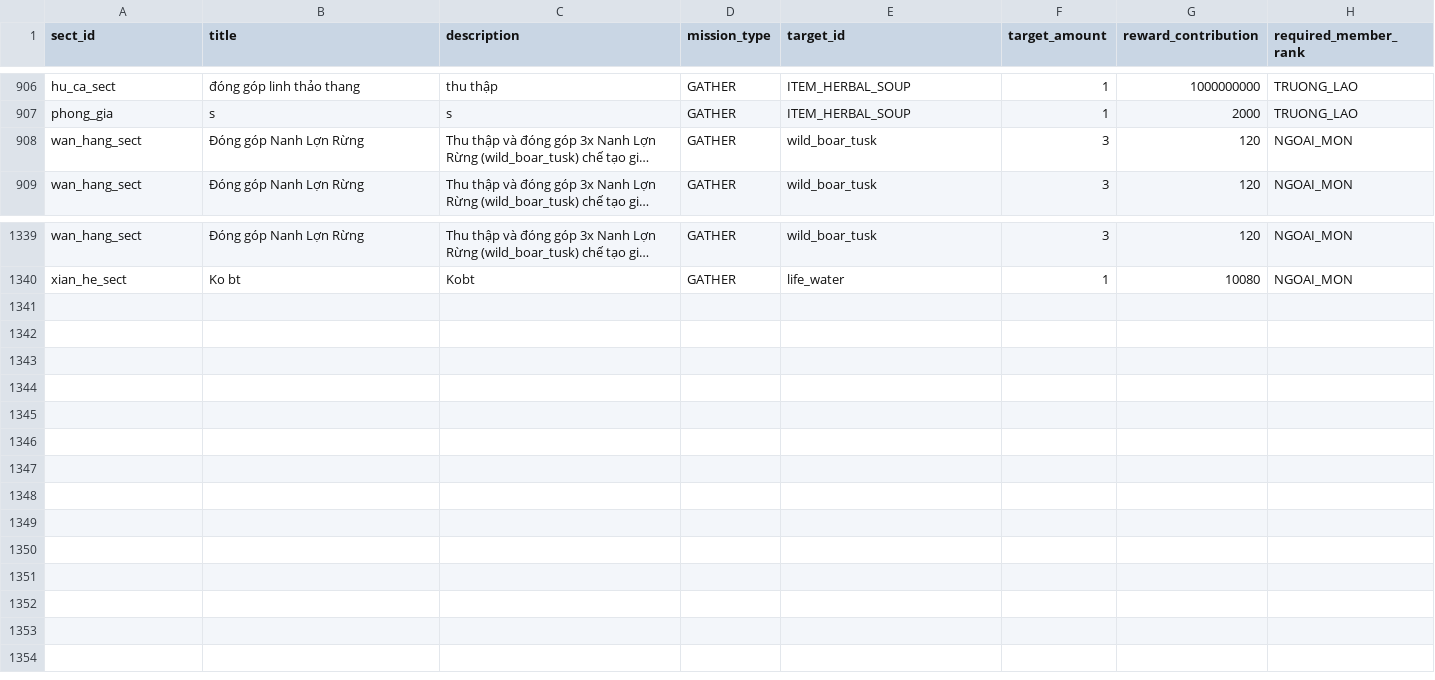
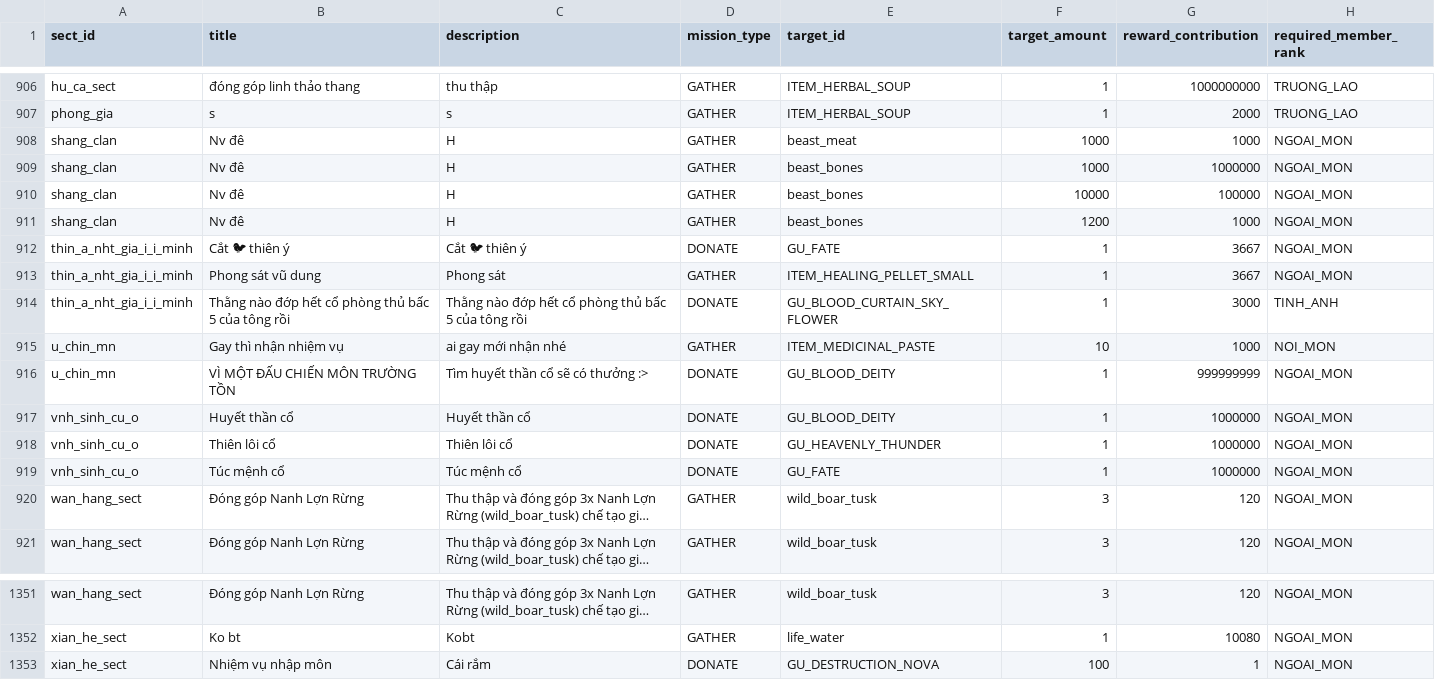
Before and after one commit to VipPro67/GuWorld, a CSV file: backend/cmd/server/data/SectMission.csv, drawn as a sheet; only a part is shown, gaps mark what is left out; long unchanged cells end in …; the diff names each change by its address in the sheet, - before the commit and + after, or states it on an @@ line.

Commit message:
feat: Enhance game data and database schema for tribulation events and player stats
- Added new missions and donation tasks in SectMission.csv for various clans.
- Removed mine_chest item from ShopItem.csv to streamline shop offerings.
- Updated database schema in db.go to change aperture_hp and related fields to BIGINT to prevent overflow at high levels.
- Refactored CalculatePlayerStats function in player.go to utilize GetPassiveStats for improved stat calculations.
- Modified tribulation event handling in tribulation.go to accommodate changes in data types for HP fields.
- Introduced new Luck stat in PassiveEffect struct in gu.go for enhanced gameplay mechanics.
- Expanded documentation in GAME_DATA.md to reflect changes in tribulation events and enemy data structures.

```diff
--- a/backend/cmd/server/data/SectMission.csv
+++ b/backend/cmd/server/data/SectMission.csv
+row 908: shang_clan | Nv đê | H | GATHER | beast_meat | 1000 | 1000 | NGOAI_MON
+row 909: shang_clan | Nv đê | H | GATHER | beast_bones | 1000 | 1000000 | NGOAI_MON
+row 910: shang_clan | Nv đê | H | GATHER | beast_bones | 10000 | 100000 | NGOAI_MON
+row 911: shang_clan | Nv đê | H | GATHER | beast_bones | 1200 | 1000 | NGOAI_MON
+row 912: thin_a_nht_gia_i_i_minh | Cắt 🐦 thiên ý | Cắt 🐦 thiên ý | DONATE | GU_FATE | 1 | 3667 | NGOAI_MON
+row 913: thin_a_nht_gia_i_i_minh | Phong sát vũ dung | Phong sát | GATHER | ITEM_HEALING_PELLET_SMALL | 1 | 3667 | NGOAI_MON
+row 914: thin_a_nht_gia_i_i_minh | Thằng nào đớp hết cổ phòng thủ bấc 5 của tông rồi | Thằng nào đớp hết cổ phòng thủ bấc 5 của tông rồi | DONATE | GU_BLOOD_CURTAIN_SKY_FLOWER | 1 | 3000 | TINH_ANH
+row 915: u_chin_mn | Gay thì nhận nhiệm vụ | ai gay mới nhận nhé | GATHER | ITEM_MEDICINAL_PASTE | 10 | 1000 | NOI_MON
+row 916: u_chin_mn | VÌ MỘT ĐẤU CHIẾN MÔN TRƯỜNG TỒN | Tìm huyết thần cổ sẽ có thưởng :> | DONATE | GU_BLOOD_DEITY | 1 | 999999999 | NGOAI_MON
+row 917: vnh_sinh_cu_o | Huyết thần cổ | Huyết thần cổ | DONATE | GU_BLOOD_DEITY | 1 | 1000000 | NGOAI_MON
+row 918: vnh_sinh_cu_o | Thiên lôi cổ | Thiên lôi cổ | DONATE | GU_HEAVENLY_THUNDER | 1 | 1000000 | NGOAI_MON
+row 919: vnh_sinh_cu_o | Túc mệnh cổ | Túc mệnh cổ | DONATE | GU_FATE | 1 | 1000000 | NGOAI_MON
+row 1353: xian_he_sect | Nhiệm vụ nhập môn | Cái rắm | DONATE | GU_DESTRUCTION_NOVA | 100 | 1 | NGOAI_MON
```
Also changed, not shown: backend/cmd/server/data/ArenaShopItem.csv, backend/cmd/server/data/Item.csv, 10 other files.
